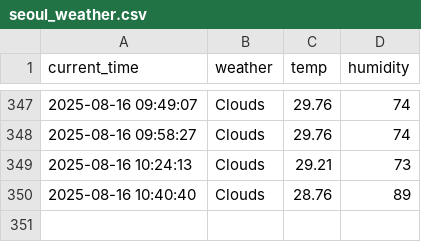
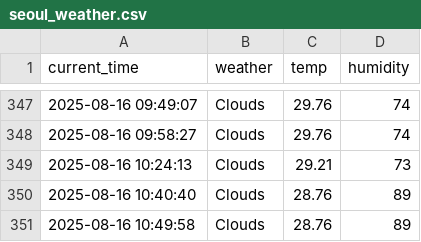
Before and after one commit to jaewon0626/weather, a CSV file: seoul_weather.csv, drawn as a sheet; only a part is shown, gaps mark what is left out.

```diff
--- a/seoul_weather.csv
+++ b/seoul_weather.csv
@@ -350 +350,2 @@ current_time,weather,temp,humidity
 2025-08-16 10:40:40,Clouds,28.76,89
+2025-08-16 10:49:58,Clouds,28.76,89
```
